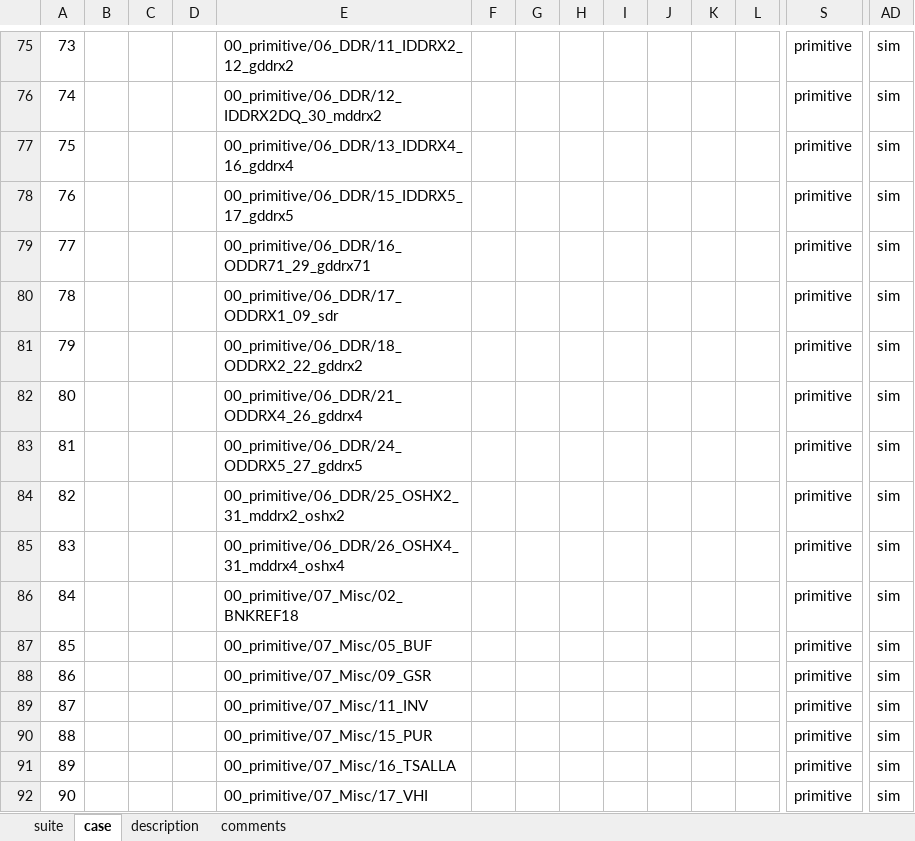
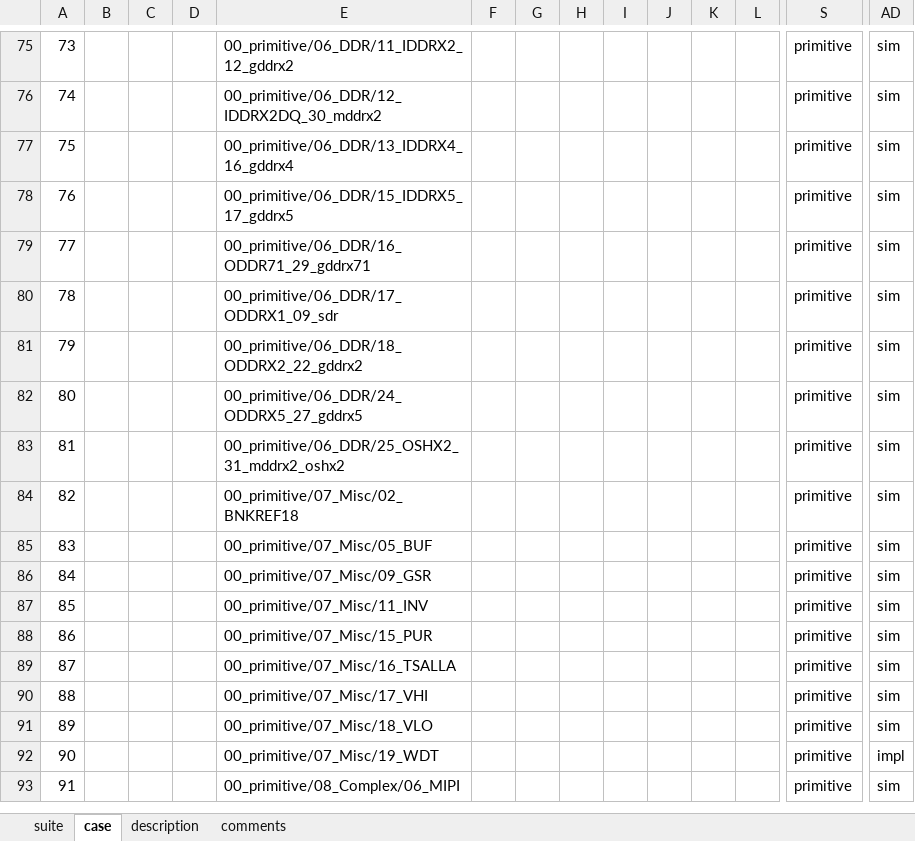
Before and after one commit to wanghengquan/repository, an Excel workbook: tmp_client/doc/TMP_EIT_suites/radiant/silicon_05_Jedi_d2.xlsx, sheet case, drawn as a sheet; only a part is shown, gaps mark what is left out; the shorter side is filled out with more unchanged rows; values as stored, in another font and other column widths than the file's, no borders; removed rows and columns are numbered as before the commit, all else as after; rows hold the shown columns only; the diff names each change by its address in the sheet, - before the commit and + after, or states it on an @@ line.

```diff
--- a/tmp_client/doc/TMP_EIT_suites/radiant/silicon_05_Jedi_d2.xlsx (sheet case)
+++ b/tmp_client/doc/TMP_EIT_suites/radiant/silicon_05_Jedi_d2.xlsx (sheet case)
-row 82: 80 |  |  |  | 00_primitive/06_DDR/21_ODDRX4_26_gddrx4 |  |  |  |  |  |  |  | primitive | sim
@@ column A renumbered from row 82 down @@
-row 85: 83 |  |  |  | 00_primitive/06_DDR/26_OSHX4_31_mddrx4_oshx4 |  |  |  |  |  |  |  | primitive | sim
```
Also changed, not shown: sheet suite, charts or pictures, tmp_client/doc/TMP_EIT_suites/radiant/silicon_04_jedi.xlsx, tmp_client/doc/TMP_EIT_suites/radiant/silicon_08_Jedi_D6.xlsx, 5 other files.
